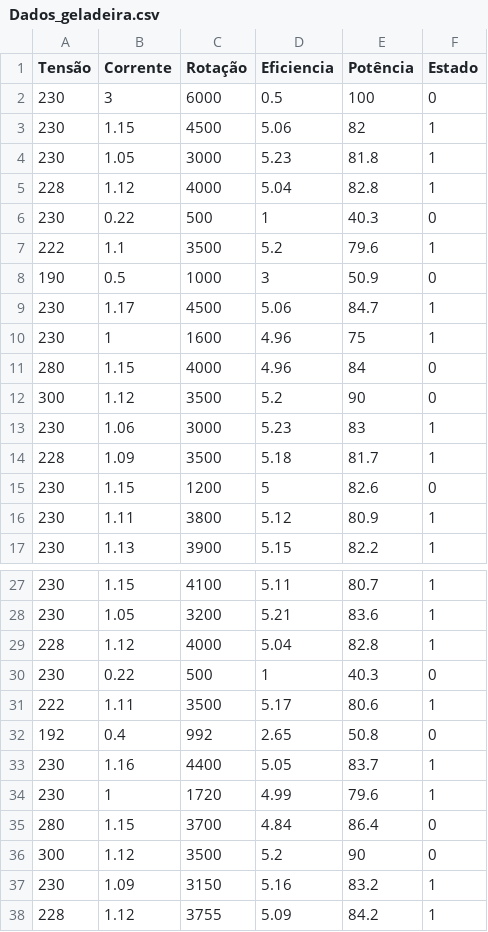
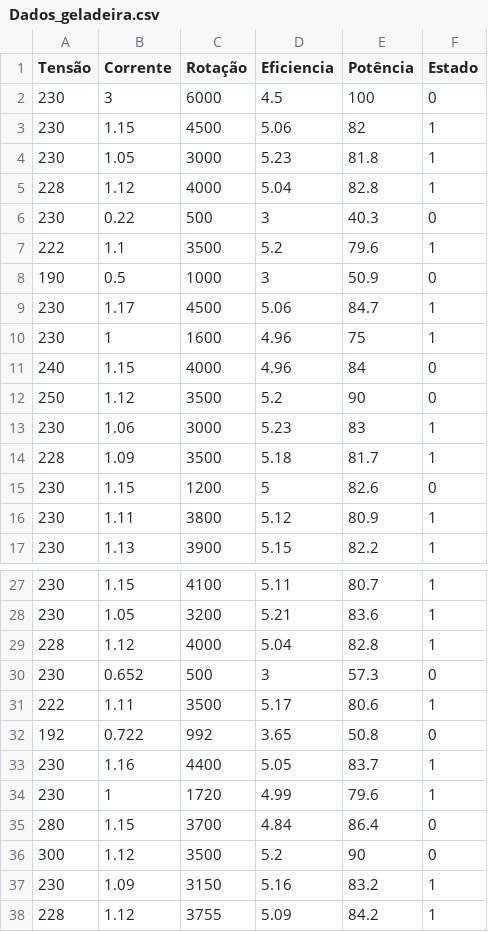
Before and after one commit to lvsdvale/ProjetoCondutor, a CSV file: Problema_3/Dados_geladeira.csv, drawn as a sheet; only a part is shown, gaps mark what is left out.

```diff
--- a/Problema_3/Dados_geladeira.csv
+++ b/Problema_3/Dados_geladeira.csv
@@ -1,3 +1,3 @@
 Tensão,Corrente,Rotação,Eficiencia,Potência,Estado
-230,3,6000,0.5,100,0
+230,3,6000,4.5,100,0
 230,1.15,4500,5.06,82,1
@@ -5,3 +5,3 @@ Tensão,Corrente,Rotação,Eficiencia,Potência,Estado
 228,1.12,4000,5.04,82.8,1
-230,0.22,500,1,40.3,0
+230,0.22,500,3,40.3,0
 222,1.1,3500,5.2,79.6,1
@@ -10,4 +10,4 @@ Tensão,Corrente,Rotação,Eficiencia,Potência,Estado
 230,1,1600,4.96,75,1
-280,1.15,4000,4.96,84,0
-300,1.12,3500,5.2,90,0
+240,1.15,4000,4.96,84,0
+250,1.12,3500,5.2,90,0
 230,1.06,3000,5.23,83,1
@@ -29,5 +29,5 @@ Tensão,Corrente,Rotação,Eficiencia,Potência,Estado
 228,1.12,4000,5.04,82.8,1
-230,0.22,500,1,40.3,0
+230,0.652,500,3,57.3,0
 222,1.11,3500,5.17,80.6,1
-192,0.4,992,2.65,50.8,0
+192,0.722,992,3.65,50.8,0
 230,1.16,4400,5.05,83.7,1
```
Also changed, not shown: 4 other files.
